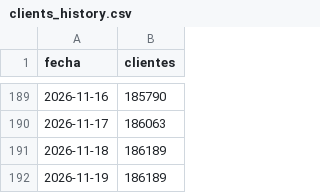
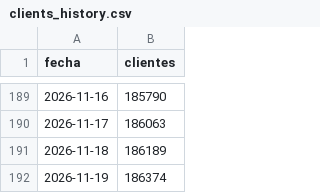
Before and after one commit to apardo-flowgy/indexa-tracker, a CSV file: public/data/clients_history.csv, drawn as a sheet; only a part is shown, gaps mark what is left out.

```diff
--- a/public/data/clients_history.csv
+++ b/public/data/clients_history.csv
@@ -191,2 +191,2 @@ fecha;clientes
 2026-11-18;186189
-2026-11-19;186189
+2026-11-19;186374
```
